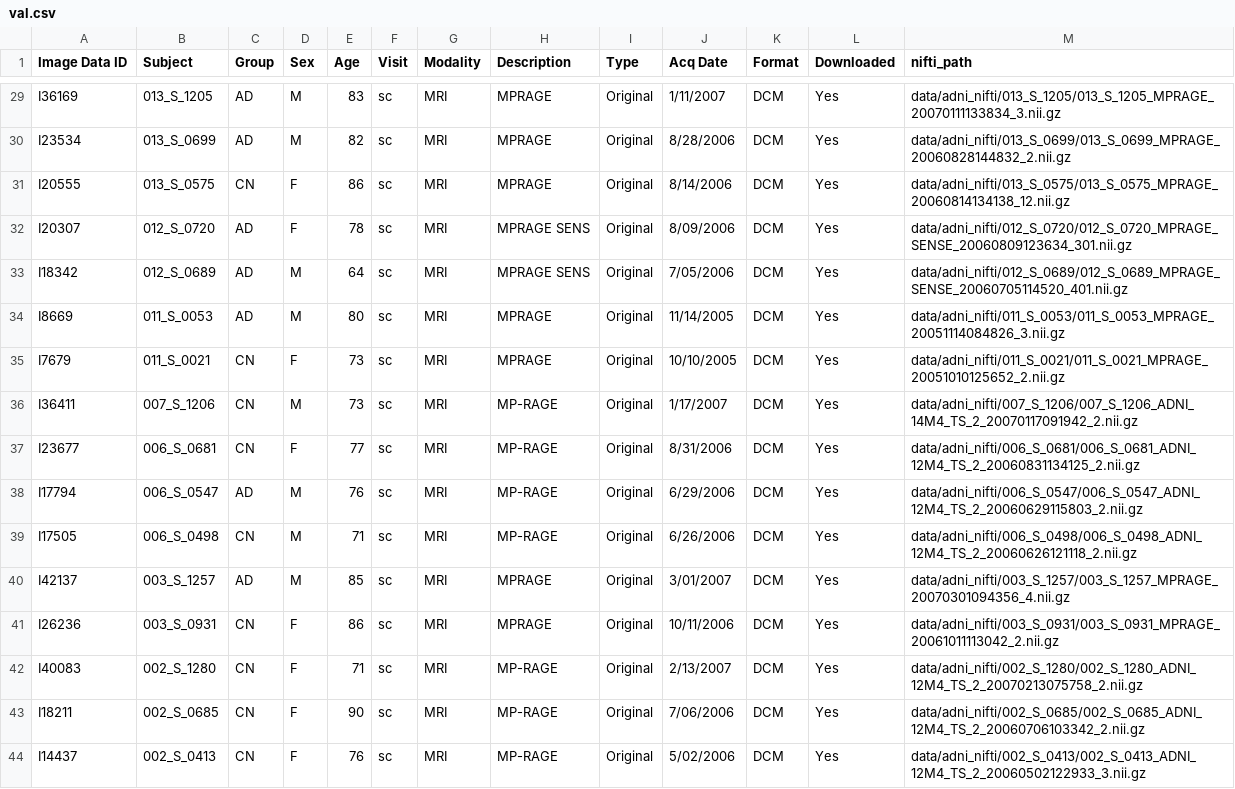
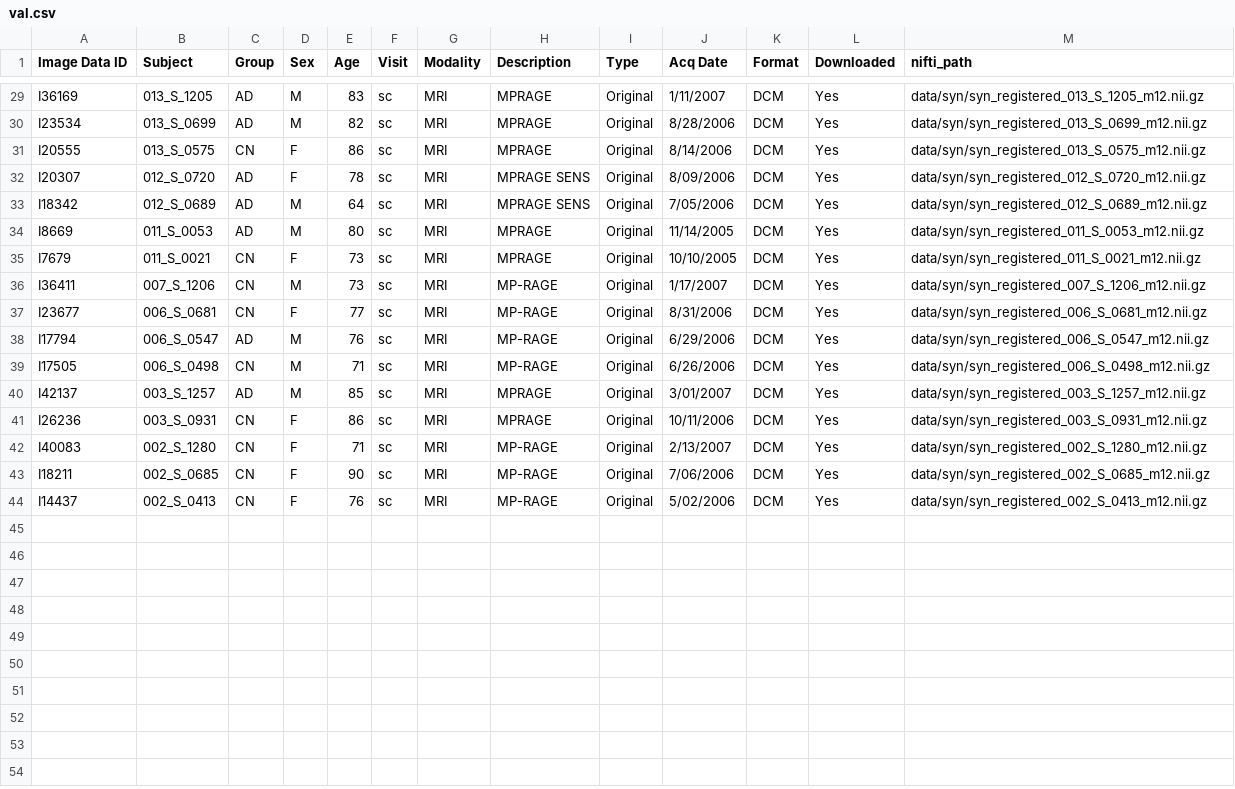
Before and after one commit to jw310-wjr/adni-dttvit, a CSV file: manifests/val.csv, drawn as a sheet; only a part is shown, gaps mark what is left out; the diff covers the shown part only; the diff names each change by its address in the sheet, - before the commit and + after, or states it on an @@ line.

```diff
--- a/manifests/val.csv
+++ b/manifests/val.csv
-M29 (nifti_path): data/adni_nifti/013_S_1205/013_S_1205_MPRAGE_20070111133834_3.nii.gz
+M29 (nifti_path): data/syn/syn_registered_013_S_1205_m12.nii.gz
-M30 (nifti_path): data/adni_nifti/013_S_0699/013_S_0699_MPRAGE_20060828144832_2.nii.gz
+M30 (nifti_path): data/syn/syn_registered_013_S_0699_m12.nii.gz
-M31 (nifti_path): data/adni_nifti/013_S_0575/013_S_0575_MPRAGE_20060814134138_12.nii.gz
+M31 (nifti_path): data/syn/syn_registered_013_S_0575_m12.nii.gz
-M32 (nifti_path): data/adni_nifti/012_S_0720/012_S_0720_MPRAGE_SENSE_20060809123634_301.nii.gz
+M32 (nifti_path): data/syn/syn_registered_012_S_0720_m12.nii.gz
-M33 (nifti_path): data/adni_nifti/012_S_0689/012_S_0689_MPRAGE_SENSE_20060705114520_401.nii.gz
+M33 (nifti_path): data/syn/syn_registered_012_S_0689_m12.nii.gz
-M34 (nifti_path): data/adni_nifti/011_S_0053/011_S_0053_MPRAGE_20051114084826_3.nii.gz
+M34 (nifti_path): data/syn/syn_registered_011_S_0053_m12.nii.gz
-M35 (nifti_path): data/adni_nifti/011_S_0021/011_S_0021_MPRAGE_20051010125652_2.nii.gz
+M35 (nifti_path): data/syn/syn_registered_011_S_0021_m12.nii.gz
-M36 (nifti_path): data/adni_nifti/007_S_1206/007_S_1206_ADNI_14M4_TS_2_20070117091942_2.nii.gz
+M36 (nifti_path): data/syn/syn_registered_007_S_1206_m12.nii.gz
-M37 (nifti_path): data/adni_nifti/006_S_0681/006_S_0681_ADNI_12M4_TS_2_20060831134125_2.nii.gz
+M37 (nifti_path): data/syn/syn_registered_006_S_0681_m12.nii.gz
-M38 (nifti_path): data/adni_nifti/006_S_0547/006_S_0547_ADNI_12M4_TS_2_20060629115803_2.nii.gz
+M38 (nifti_path): data/syn/syn_registered_006_S_0547_m12.nii.gz
-M39 (nifti_path): data/adni_nifti/006_S_0498/006_S_0498_ADNI_12M4_TS_2_20060626121118_2.nii.gz
+M39 (nifti_path): data/syn/syn_registered_006_S_0498_m12.nii.gz
-M40 (nifti_path): data/adni_nifti/003_S_1257/003_S_1257_MPRAGE_20070301094356_4.nii.gz
+M40 (nifti_path): data/syn/syn_registered_003_S_1257_m12.nii.gz
-M41 (nifti_path): data/adni_nifti/003_S_0931/003_S_0931_MPRAGE_20061011113042_2.nii.gz
+M41 (nifti_path): data/syn/syn_registered_003_S_0931_m12.nii.gz
-M42 (nifti_path): data/adni_nifti/002_S_1280/002_S_1280_ADNI_12M4_TS_2_20070213075758_2.nii.gz
+M42 (nifti_path): data/syn/syn_registered_002_S_1280_m12.nii.gz
-M43 (nifti_path): data/adni_nifti/002_S_0685/002_S_0685_ADNI_12M4_TS_2_20060706103342_2.nii.gz
+M43 (nifti_path): data/syn/syn_registered_002_S_0685_m12.nii.gz
-M44 (nifti_path): data/adni_nifti/002_S_0413/002_S_0413_ADNI_12M4_TS_2_20060502122933_3.nii.gz
+M44 (nifti_path): data/syn/syn_registered_002_S_0413_m12.nii.gz
```
Also changed, not shown: 27 edited cells elsewhere in this file, manifests/test.csv, 8 other files.
